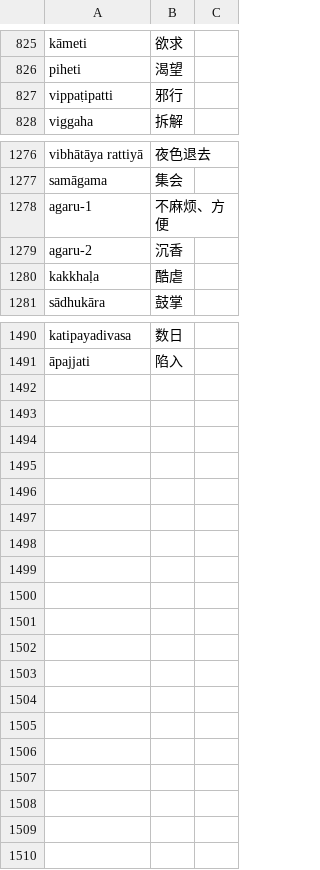
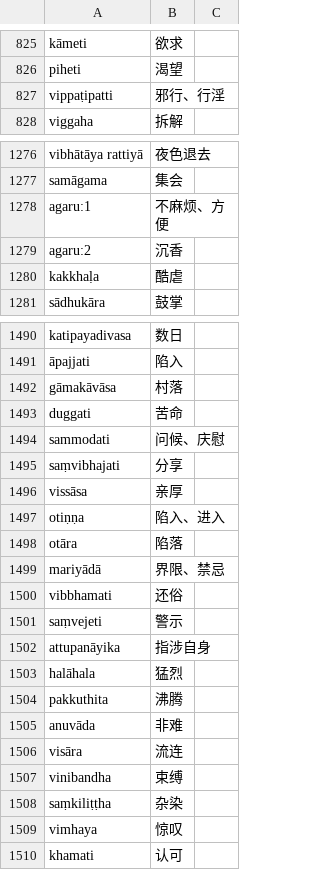
Before and after one commit to jhintr/nirutti, a CSV file: pada.csv, drawn as a sheet; only a part is shown, gaps mark what is left out; the diff covers the shown part only.

Commit message:
update dict

```diff
--- a/pada.csv
+++ b/pada.csv
@@ -826,3 +826,3 @@ kāmeti,欲求,
 piheti,渴望,
-vippaṭipatti,邪行,
+vippaṭipatti,邪行、行淫,
 viggaha,拆解,
@@ -1277,4 +1277,4 @@ vibhātāya rattiyā,夜色退去,
 samāgama,集会,
-agaru-1,不麻烦、方便,
-agaru-2,沉香,
+agaru:1,不麻烦、方便,
+agaru:2,沉香,
 kakkhaḷa,酷虐,
@@ -1491 +1491,20 @@ katipayadivasa,数日,
 āpajjati,陷入,
+gāmakāvāsa,村落,
+duggati,苦命,
+sammodati,问候、庆慰,
+saṃvibhajati,分享,
+vissāsa,亲厚,
+otiṇṇa,陷入、进入,
+otāra,陷落,
+mariyādā,界限、禁忌,
+vibbhamati,还俗,
+saṃvejeti,警示,
+attupanāyika,指涉自身,
+halāhala,猛烈,
+pakkuthita,沸腾,
+anuvāda,非难,
+visāra,流连,
+vinibandha,束缚,
+saṃkiliṭṭha,杂染,
+vimhaya,惊叹,
+khamati,认可,
```
Also changed, not shown: 3 edited cells elsewhere in this file.
